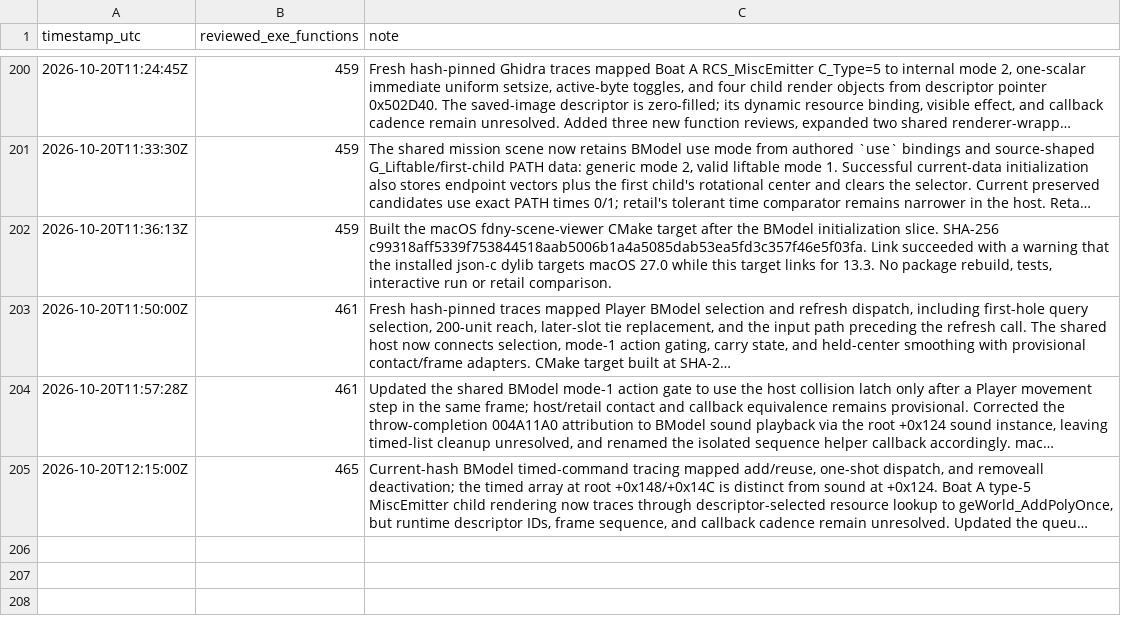
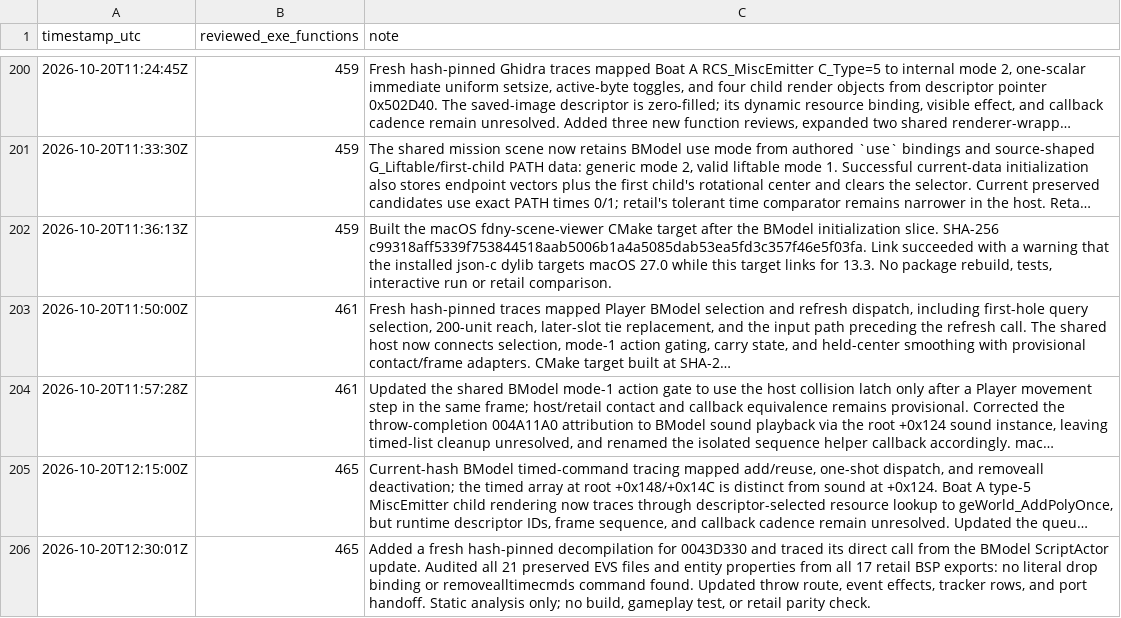
Before and after one commit to JacobPilawa/fdny-maps, a CSV file: decomp_revised/tracker/progress_history.csv, drawn as a sheet; only a part is shown, gaps mark what is left out; long unchanged cells end in …; the diff names each change by its address in the sheet, - before the commit and + after, or states it on an @@ line.

Commit message:
Trace BModel throw update and drop route

```diff
--- a/decomp_revised/tracker/progress_history.csv
+++ b/decomp_revised/tracker/progress_history.csv
+row 206: 2026-10-20T12:30:01Z | 465 | Added a fresh hash-pinned decompilation for 0043D330 and traced its direct call from the BModel ScriptActor update. Audited all 21 preserved EVS files and entity properties from all 17 retail BSP exports: no literal drop binding or removealltimecmds command found. Updated throw route, event effects, tracker rows, and port handoff. Static analysis only; no build, gameplay test, or retail parity check.
```
Also changed, not shown: decomp_revised/tracker/function_reviews.csv, 9 other files.
